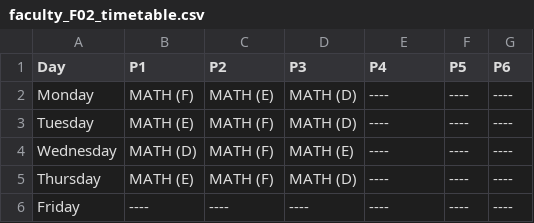
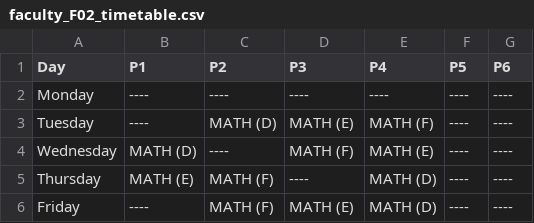
Before and after one commit to Chinmay-13/GenAI-Timetable-Generation, a CSV file: outputs/faculty_F02_timetable.csv, drawn as a sheet.

```diff
--- a/outputs/faculty_F02_timetable.csv
+++ b/outputs/faculty_F02_timetable.csv
@@ -1,6 +1,6 @@
 Day,P1,P2,P3,P4,P5,P6
-Monday,MATH (F),MATH (E),MATH (D),----,----,----
-Tuesday,MATH (E),MATH (F),MATH (D),----,----,----
-Wednesday,MATH (D),MATH (F),MATH (E),----,----,----
-Thursday,MATH (E),MATH (F),MATH (D),----,----,----
-Friday,----,----,----,----,----,----
+Monday,----,----,----,----,----,----
+Tuesday,----,MATH (D),MATH (E),MATH (F),----,----
+Wednesday,MATH (D),----,MATH (F),MATH (E),----,----
+Thursday,MATH (E),MATH (F),----,MATH (D),----,----
+Friday,----,MATH (F),MATH (E),MATH (D),----,----
```
Also changed, not shown: outputs/faculty_F01_timetable.csv, outputs/faculty_F03_timetable.csv, 47 other files.
